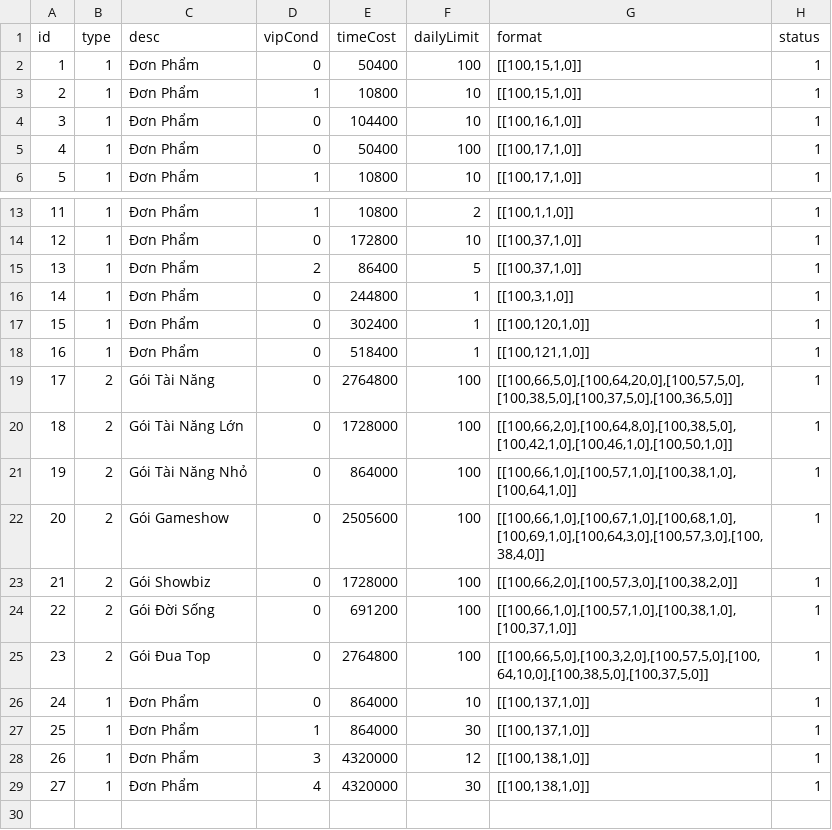
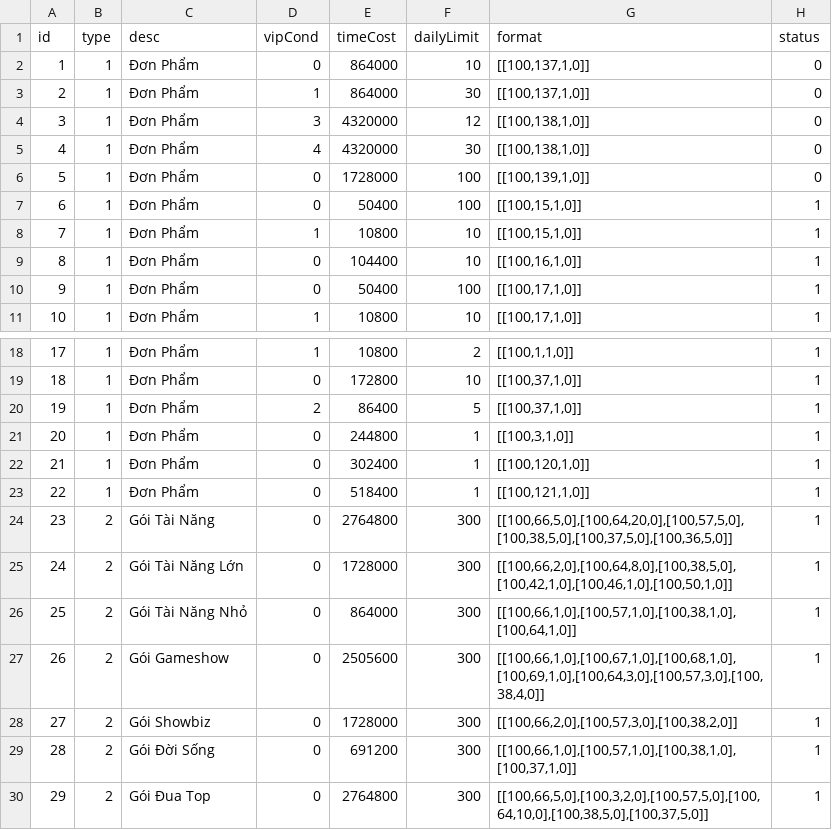
Before and after one commit to ecraftagency/rxheartbeat, a CSV file: data/bak/shop.csv, drawn as a sheet; only a part is shown, gaps mark what is left out; removed rows and columns are numbered as before the commit, all else as after; the diff names each change by its address in the sheet, - before the commit and + after, or states it on an @@ line.

```diff
--- a/data/bak/shop.csv
+++ b/data/bak/shop.csv
+row 2: 1 | 1 | Đơn Phẩm | 0 | 864000 | 10 | [[100,137,1,0]] | 0
+row 3: 2 | 1 | Đơn Phẩm | 1 | 864000 | 30 | [[100,137,1,0]] | 0
+row 4: 3 | 1 | Đơn Phẩm | 3 | 4320000 | 12 | [[100,138,1,0]] | 0
+row 5: 4 | 1 | Đơn Phẩm | 4 | 4320000 | 30 | [[100,138,1,0]] | 0
+row 6: 5 | 1 | Đơn Phẩm | 0 | 1728000 | 100 | [[100,139,1,0]] | 0
@@ column A (id) renumbered between rows 7 and 30 @@
-F24:F30 (dailyLimit): 100
+F24:F30 (dailyLimit): 300
-row 26: 24 | 1 | Đơn Phẩm | 0 | 864000 | 10 | [[100,137,1,0]] | 1
-row 27: 25 | 1 | Đơn Phẩm | 1 | 864000 | 30 | [[100,137,1,0]] | 1
-row 28: 26 | 1 | Đơn Phẩm | 3 | 4320000 | 12 | [[100,138,1,0]] | 1
-row 29: 27 | 1 | Đơn Phẩm | 4 | 4320000 | 30 | [[100,138,1,0]] | 1
```
Also changed, not shown: data/bak/achievement.csv, data/bak/mission.csv, 29 other files.
